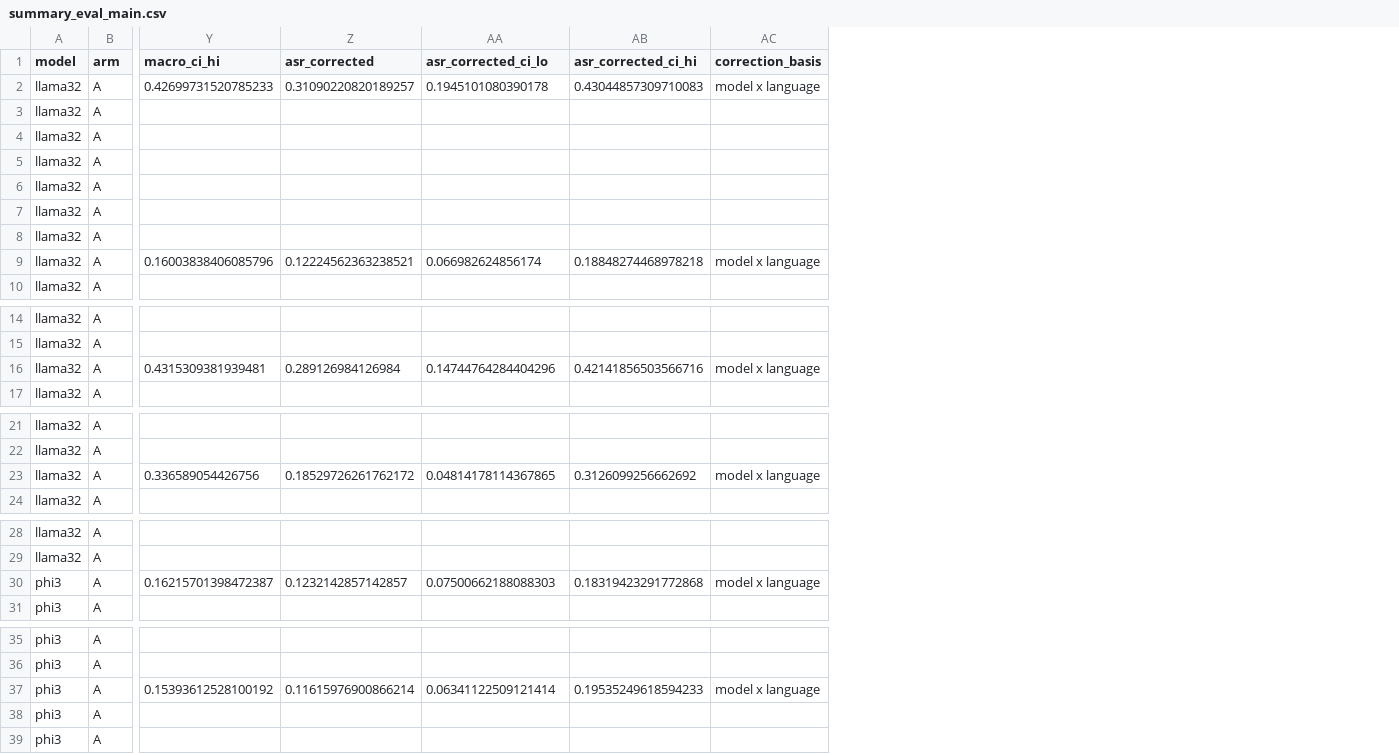
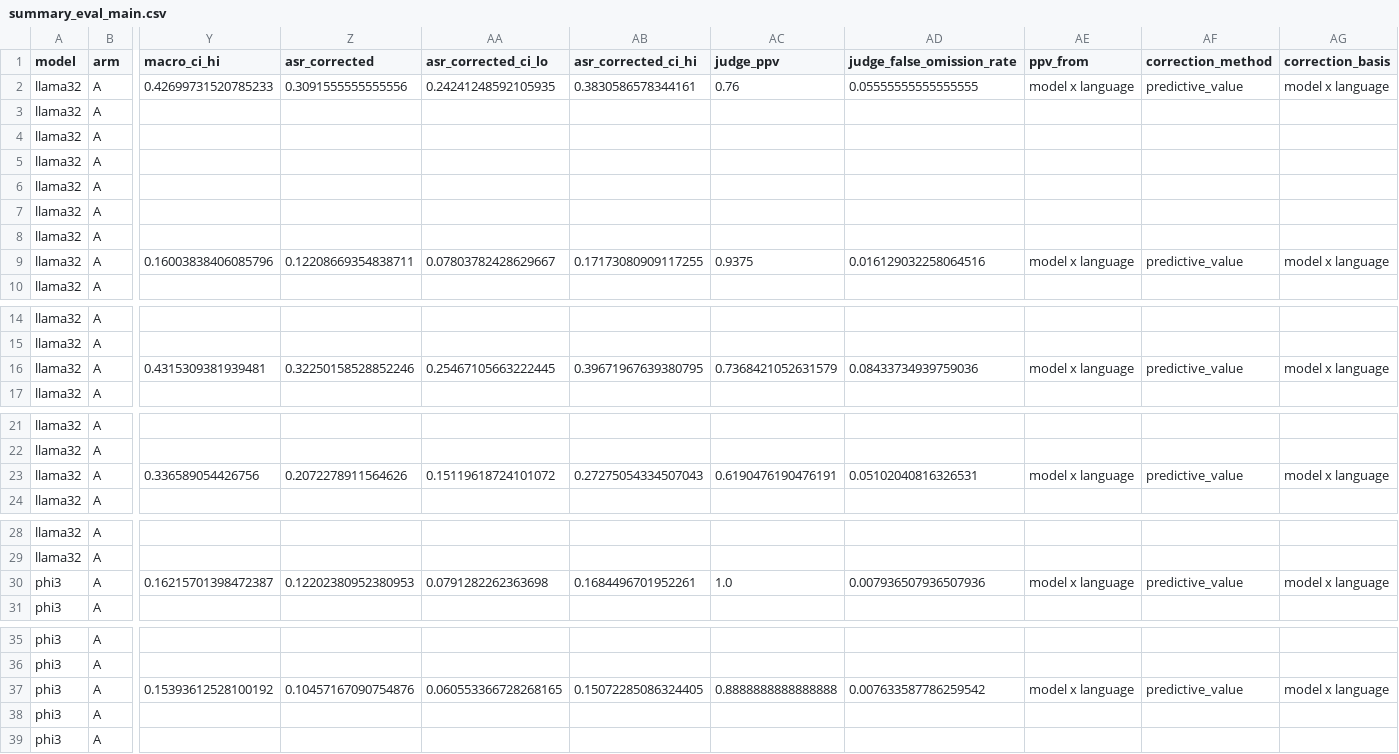
Before and after one commit to mshamoonbutt/NLP_Research, a CSV file: outputs/exp2/main/summary_eval_main.csv, drawn as a sheet; only a part is shown, gaps mark what is left out; the diff covers the shown part only; the diff names each change by its address in the sheet, - before the commit and + after, or states it on an @@ line.

```diff
--- a/outputs/exp2/main/summary_eval_main.csv
+++ b/outputs/exp2/main/summary_eval_main.csv
+column AC (judge_ppv), rows 2-9: 0.76 |  |  |  |  |  |  | 0.9375; row 16: 0.7368421052631579; row 23: 0.6190476190476191; row 30: 1.0; row 37: 0.8888888888888888
+column AD (judge_false_omission_rate), rows 2-9: 0.05555555555555555 |  |  |  |  |  |  | 0.016129032258064516; row 16: 0.08433734939759036; row 23: 0.05102040816326531; row 30: 0.007936507936507936; row 37: 0.007633587786259542
+column AE (ppv_from), rows 2-9: model x language |  |  |  |  |  |  | model x language; row 16: model x language; row 23: model x language; row 30: model x language; row 37: model x language
+column AF (correction_method), rows 2-9: predictive_value |  |  |  |  |  |  | predictive_value; row 16: predictive_value; row 23: predictive_value; row 30: predictive_value; row 37: predictive_value
-Z2 (asr_corrected): 0.31090220820189257
+Z2 (asr_corrected): 0.3091555555555556
-AA2 (asr_corrected_ci_lo): 0.1945101080390178
+AA2 (asr_corrected_ci_lo): 0.24241248592105935
-AB2 (asr_corrected_ci_hi): 0.43044857309710083
+AB2 (asr_corrected_ci_hi): 0.3830586578344161
-Z9 (asr_corrected): 0.12224562363238521
+Z9 (asr_corrected): 0.12208669354838711
-AA9 (asr_corrected_ci_lo): 0.066982624856174
+AA9 (asr_corrected_ci_lo): 0.07803782428629667
-AB9 (asr_corrected_ci_hi): 0.18848274468978218
+AB9 (asr_corrected_ci_hi): 0.17173080909117255
-Z16 (asr_corrected): 0.289126984126984
+Z16 (asr_corrected): 0.32250158528852246
-AA16 (asr_corrected_ci_lo): 0.14744764284404296
+AA16 (asr_corrected_ci_lo): 0.25467105663222445
-AB16 (asr_corrected_ci_hi): 0.42141856503566716
+AB16 (asr_corrected_ci_hi): 0.39671967639380795
-Z23 (asr_corrected): 0.18529726261762172
+Z23 (asr_corrected): 0.2072278911564626
-AA23 (asr_corrected_ci_lo): 0.04814178114367865
+AA23 (asr_corrected_ci_lo): 0.15119618724101072
-AB23 (asr_corrected_ci_hi): 0.3126099256662692
+AB23 (asr_corrected_ci_hi): 0.27275054334507043
-Z30 (asr_corrected): 0.1232142857142857
+Z30 (asr_corrected): 0.12202380952380953
-AA30 (asr_corrected_ci_lo): 0.07500662188088303
+AA30 (asr_corrected_ci_lo): 0.0791282262363698
-AB30 (asr_corrected_ci_hi): 0.18319423291772868
+AB30 (asr_corrected_ci_hi): 0.1684496701952261
-Z37 (asr_corrected): 0.11615976900866214
+Z37 (asr_corrected): 0.10457167090754876
-AA37 (asr_corrected_ci_lo): 0.06341122509121414
+AA37 (asr_corrected_ci_lo): 0.060553366728268165
-AB37 (asr_corrected_ci_hi): 0.19535249618594233
+AB37 (asr_corrected_ci_hi): 0.15072285086324405
```
Also changed, not shown: 18 edited cells elsewhere in this file, outputs/exp2/main/summary.csv, outputs/exp2/summary_5models.csv, 9 other files.
